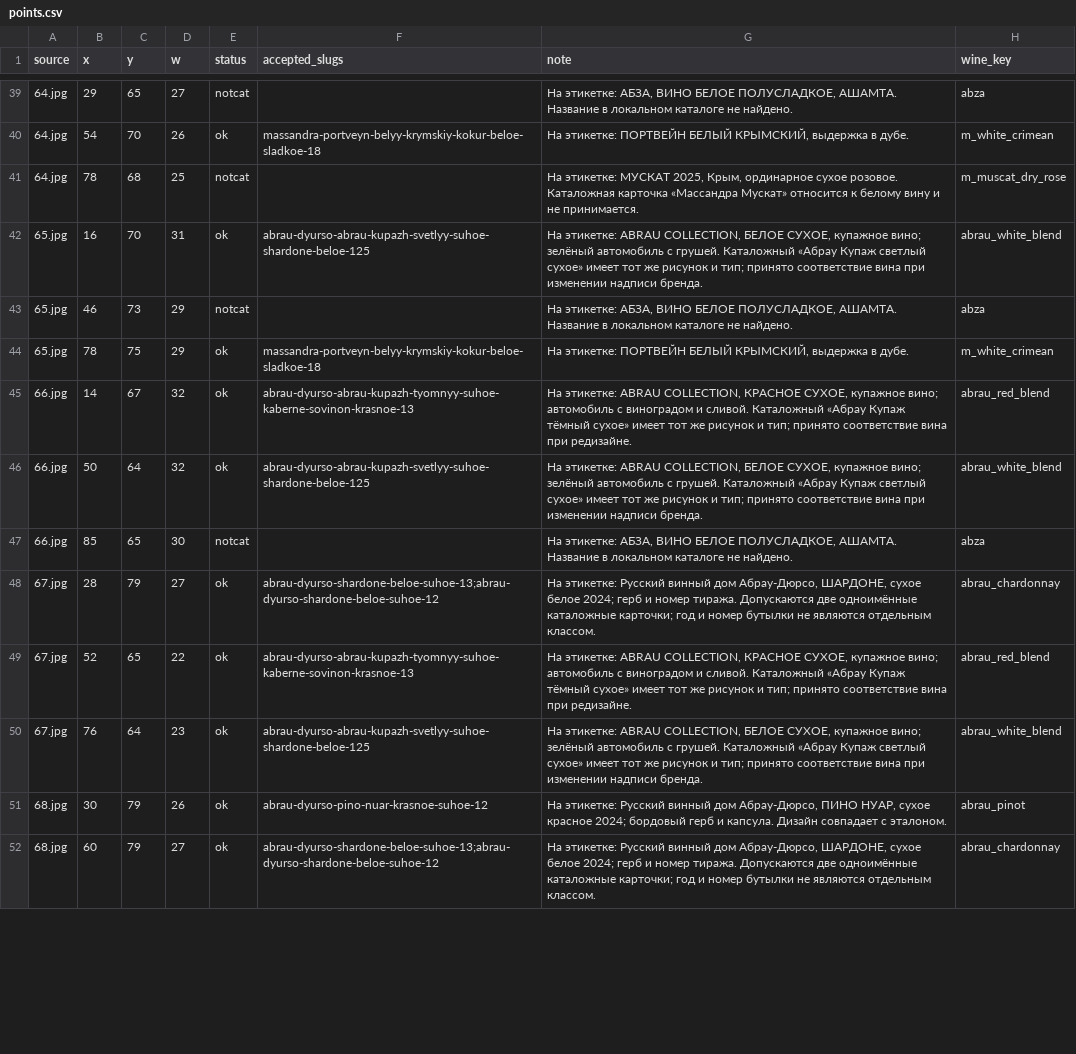
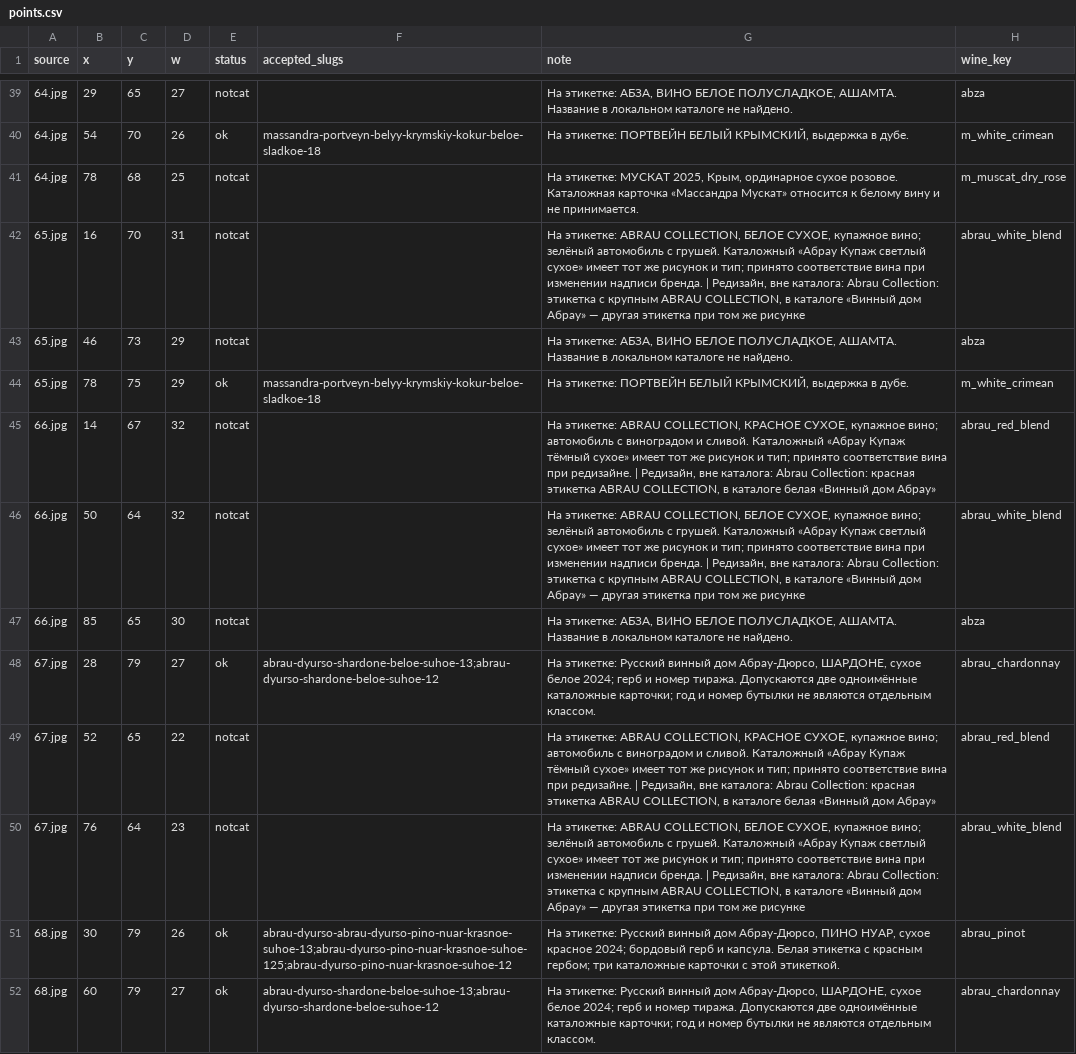
Before and after one commit to melnikovknst/VIscaNEr, a CSV file: datasets/store_shelves_v2/points.csv, drawn as a sheet; only a part is shown, gaps mark what is left out; the diff covers the shown part only.

```diff
--- a/datasets/store_shelves_v2/points.csv
+++ b/datasets/store_shelves_v2/points.csv
@@ -41,12 +41,12 @@ source,x,y,w,status,accepted_slugs,note,wine_key
 64.jpg,78,68,25,notcat,,"На этикетке: МУСКАТ 2025, Крым, ординарное сухое розовое. Каталожная карточка «Массандра Мускат» относится к белому вину и не принимается.",m_muscat_dry_rose
-65.jpg,16,70,31,ok,abrau-dyurso-abrau-kupazh-svetlyy-suhoe-shardone-beloe-125,"На этикетке: ABRAU COLLECTION, БЕЛОЕ СУХОЕ, купажное вино; зелёный автомобиль с грушей. Каталожный «Абрау Купаж светлый сухое» имеет тот же рисунок и тип; принято соответствие вина при изменении надписи бренда.",abrau_white_blend
+65.jpg,16,70,31,notcat,,"На этикетке: ABRAU COLLECTION, БЕЛОЕ СУХОЕ, купажное вино; зелёный автомобиль с грушей. Каталожный «Абрау Купаж светлый сухое» имеет тот же рисунок и тип; принято соответствие вина при изменении надписи бренда. | Редизайн, вне каталога: Abrau Collection: этикетка с крупным ABRAU COLLECTION, в каталоге «Винный дом Абрау» — другая этикетка при том же рисунке",abrau_white_blend
 65.jpg,46,73,29,notcat,,"На этикетке: АБЗА, ВИНО БЕЛОЕ ПОЛУСЛАДКОЕ, АШАМТА. Название в локальном каталоге не найдено.",abza
 65.jpg,78,75,29,ok,massandra-portveyn-belyy-krymskiy-kokur-beloe-sladkoe-18,"На этикетке: ПОРТВЕЙН БЕЛЫЙ КРЫМСКИЙ, выдержка в дубе.",m_white_crimean
-66.jpg,14,67,32,ok,abrau-dyurso-abrau-kupazh-tyomnyy-suhoe-kaberne-sovinon-krasnoe-13,"На этикетке: ABRAU COLLECTION, КРАСНОЕ СУХОЕ, купажное вино; автомобиль с виноградом и сливой. Каталожный «Абрау Купаж тёмный сухое» имеет тот же рисунок и тип; принято соответствие вина при редизайне.",abrau_red_blend
-66.jpg,50,64,32,ok,abrau-dyurso-abrau-kupazh-svetlyy-suhoe-shardone-beloe-125,"На этикетке: ABRAU COLLECTION, БЕЛОЕ СУХОЕ, купажное вино; зелёный автомобиль с грушей. Каталожный «Абрау Купаж светлый сухое» имеет тот же рисунок и тип; принято соответствие вина при изменении надписи бренда.",abrau_white_blend
+66.jpg,14,67,32,notcat,,"На этикетке: ABRAU COLLECTION, КРАСНОЕ СУХОЕ, купажное вино; автомобиль с виноградом и сливой. Каталожный «Абрау Купаж тёмный сухое» имеет тот же рисунок и тип; принято соответствие вина при редизайне. | Редизайн, вне каталога: Abrau Collection: красная этикетка ABRAU COLLECTION, в каталоге белая «Винный дом Абрау»",abrau_red_blend
+66.jpg,50,64,32,notcat,,"На этикетке: ABRAU COLLECTION, БЕЛОЕ СУХОЕ, купажное вино; зелёный автомобиль с грушей. Каталожный «Абрау Купаж светлый сухое» имеет тот же рисунок и тип; принято соответствие вина при изменении надписи бренда. | Редизайн, вне каталога: Abrau Collection: этикетка с крупным ABRAU COLLECTION, в каталоге «Винный дом Абрау» — другая этикетка при том же рисунке",abrau_white_blend
 66.jpg,85,65,30,notcat,,"На этикетке: АБЗА, ВИНО БЕЛОЕ ПОЛУСЛАДКОЕ, АШАМТА. Название в локальном каталоге не найдено.",abza
 67.jpg,28,79,27,ok,abrau-dyurso-shardone-beloe-suhoe-13;abrau-dyurso-shardone-beloe-suhoe-12,"На этикетке: Русский винный дом Абрау-Дюрсо, ШАРДОНЕ, сухое белое 2024; герб и номер тиража. Допускаются две одноимённые каталожные карточки; год и номер бутылки не являются отдельным классом.",abrau_chardonnay
-67.jpg,52,65,22,ok,abrau-dyurso-abrau-kupazh-tyomnyy-suhoe-kaberne-sovinon-krasnoe-13,"На этикетке: ABRAU COLLECTION, КРАСНОЕ СУХОЕ, купажное вино; автомобиль с виноградом и сливой. Каталожный «Абрау Купаж тёмный сухое» имеет тот же рисунок и тип; принято соответствие вина при редизайне.",abrau_red_blend
-67.jpg,76,64,23,ok,abrau-dyurso-abrau-kupazh-svetlyy-suhoe-shardone-beloe-125,"На этикетке: ABRAU COLLECTION, БЕЛОЕ СУХОЕ, купажное вино; зелёный автомобиль с грушей. Каталожный «Абрау Купаж светлый сухое» имеет тот же рисунок и тип; принято соответствие вина при изменении надписи бренда.",abrau_white_blend
-68.jpg,30,79,26,ok,abrau-dyurso-pino-nuar-krasnoe-suhoe-12,"На этикетке: Русский винный дом Абрау-Дюрсо, ПИНО НУАР, сухое красное 2024; бордовый герб и капсула. Дизайн совпадает с эталоном.",abrau_pinot
+67.jpg,52,65,22,notcat,,"На этикетке: ABRAU COLLECTION, КРАСНОЕ СУХОЕ, купажное вино; автомобиль с виноградом и сливой. Каталожный «Абрау Купаж тёмный сухое» имеет тот же рисунок и тип; принято соответствие вина при редизайне. | Редизайн, вне каталога: Abrau Collection: красная этикетка ABRAU COLLECTION, в каталоге белая «Винный дом Абрау»",abrau_red_blend
+67.jpg,76,64,23,notcat,,"На этикетке: ABRAU COLLECTION, БЕЛОЕ СУХОЕ, купажное вино; зелёный автомобиль с грушей. Каталожный «Абрау Купаж светлый сухое» имеет тот же рисунок и тип; принято соответствие вина при изменении надписи бренда. | Редизайн, вне каталога: Abrau Collection: этикетка с крупным ABRAU COLLECTION, в каталоге «Винный дом Абрау» — другая этикетка при том же рисунке",abrau_white_blend
+68.jpg,30,79,26,ok,abrau-dyurso-abrau-dyurso-pino-nuar-krasnoe-suhoe-13;abrau-dyurso-pino-nuar-krasnoe-suhoe-125;abrau-dyurso-pino-nuar-krasnoe-suhoe-12,"На этикетке: Русский винный дом Абрау-Дюрсо, ПИНО НУАР, сухое красное 2024; бордовый герб и капсула. Белая этикетка с красным гербом; три каталожные карточки с этой этикеткой.",abrau_pinot
 68.jpg,60,79,27,ok,abrau-dyurso-shardone-beloe-suhoe-13;abrau-dyurso-shardone-beloe-suhoe-12,"На этикетке: Русский винный дом Абрау-Дюрсо, ШАРДОНЕ, сухое белое 2024; герб и номер тиража. Допускаются две одноимённые каталожные карточки; год и номер бутылки не являются отдельным классом.",abrau_chardonnay
```
Also changed, not shown: 49 edited cells elsewhere in this file, datasets/store_shelves_v1/labels.csv, datasets/store_shelves_v1/points.csv, 5 other files.
